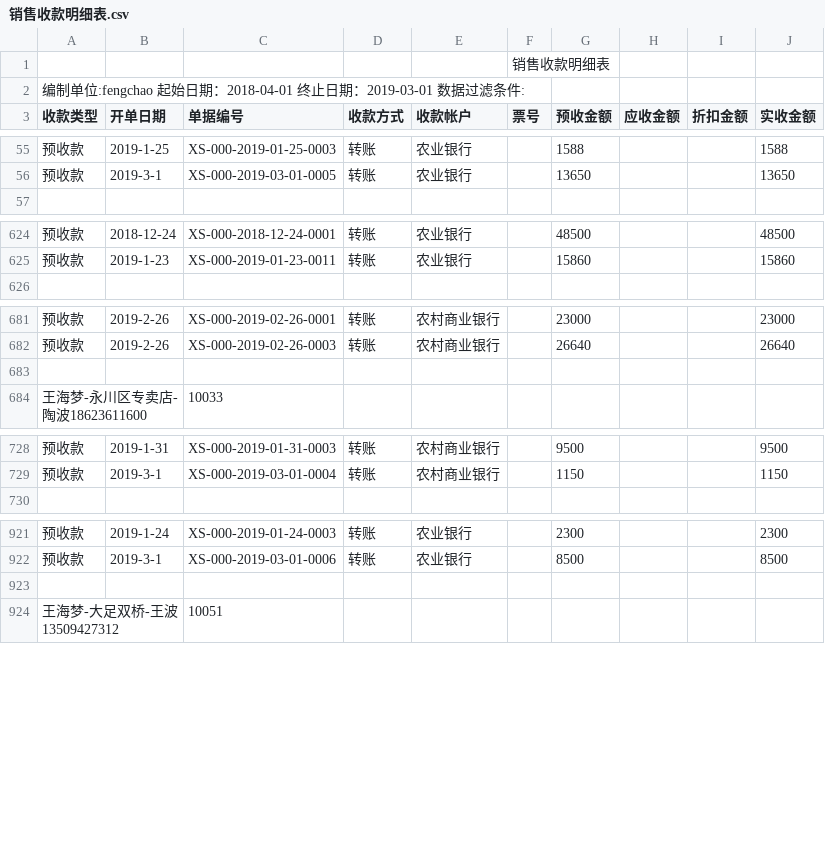
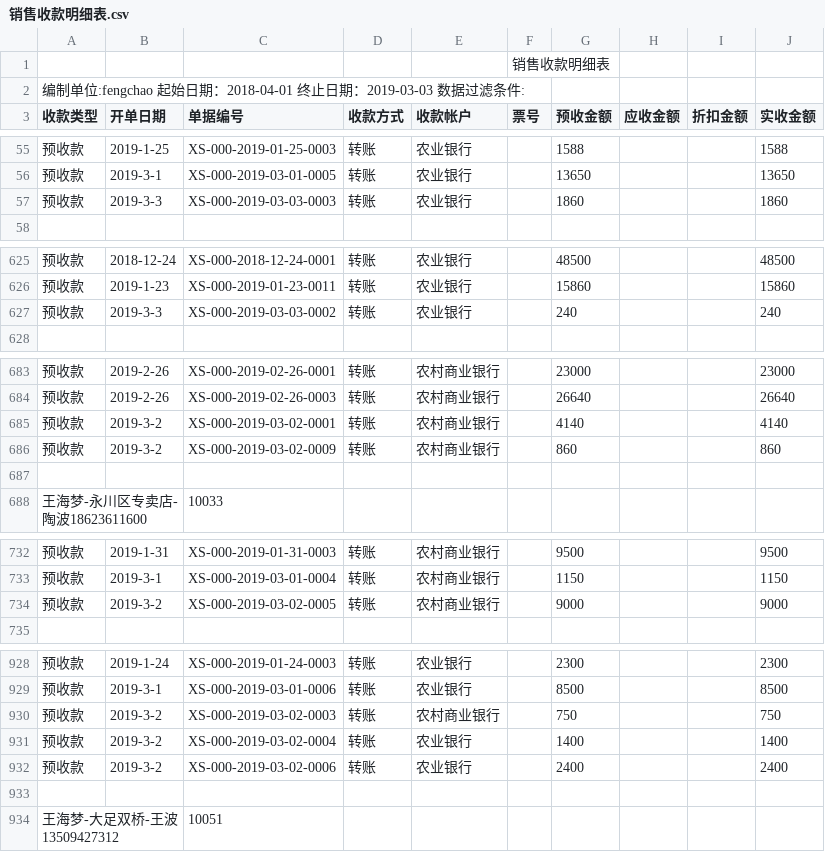
Before and after one commit to bog5d/Feng-chao, a CSV file: 销售收款明细表.csv, drawn as a sheet; only a part is shown, gaps mark what is left out; the diff covers the shown part only.

Commit message:
Update 销售收款明细表.csv

```diff
--- a/销售收款明细表.csv
+++ b/销售收款明细表.csv
@@ -1,3 +1,3 @@
 ,,,,,销售收款明细表,,,,
-编制单位:fengchao   起始日期：2018-04-01 终止日期：2019-03-01   数据过滤条件:        ,,,,,,,,,
+编制单位:fengchao   起始日期：2018-04-01 终止日期：2019-03-03   数据过滤条件:        ,,,,,,,,,
 收款类型,开单日期,单据编号,收款方式,收款帐户,票号,预收金额,应收金额,折扣金额,实收金额
@@ -56,2 +56,3 @@
 预收款,2019-3-1,XS-000-2019-03-01-0005,转账,农业银行,,13650, , ,13650
+预收款,2019-3-3,XS-000-2019-03-03-0003,转账,农业银行,,1860, , ,1860
 ,,,,,,,,,
@@ -625,2 +626,3 @@
 预收款,2019-1-23,XS-000-2019-01-23-0011,转账,农业银行,,15860, , ,15860
+预收款,2019-3-3,XS-000-2019-03-03-0002,转账,农业银行,,240, , ,240
 ,,,,,,,,,
@@ -682,2 +684,4 @@
 预收款,2019-2-26,XS-000-2019-02-26-0003,转账,农村商业银行,,26640, , ,26640
+预收款,2019-3-2,XS-000-2019-03-02-0001,转账,农村商业银行,,4140, , ,4140
+预收款,2019-3-2,XS-000-2019-03-02-0009,转账,农村商业银行,,860, , ,860
 ,,,,,,,,,
@@ -729,2 +733,3 @@
 预收款,2019-3-1,XS-000-2019-03-01-0004,转账,农村商业银行,,1150, , ,1150
+预收款,2019-3-2,XS-000-2019-03-02-0005,转账,农村商业银行,,9000, , ,9000
 ,,,,,,,,,
@@ -922,2 +929,5 @@
 预收款,2019-3-1,XS-000-2019-03-01-0006,转账,农业银行,,8500, , ,8500
+预收款,2019-3-2,XS-000-2019-03-02-0003,转账,农村商业银行,,750, , ,750
+预收款,2019-3-2,XS-000-2019-03-02-0004,转账,农业银行,,1400, , ,1400
+预收款,2019-3-2,XS-000-2019-03-02-0006,转账,农业银行,,2400, , ,2400
 ,,,,,,,,,
```
Also changed, not shown: 6 added rows, 1 removed row and 1 edited cell elsewhere in this file.
